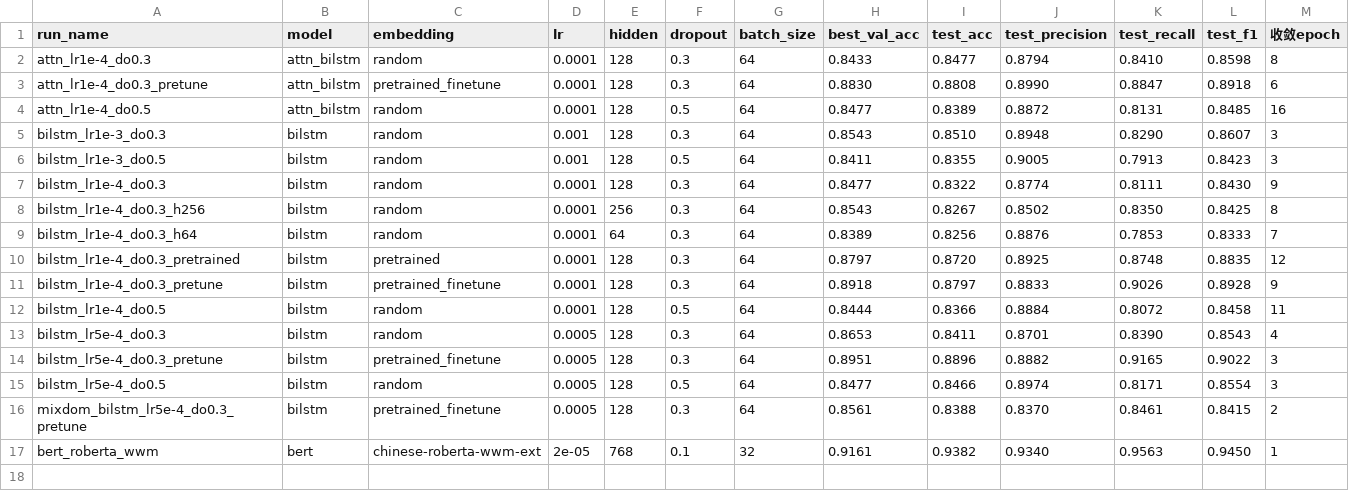
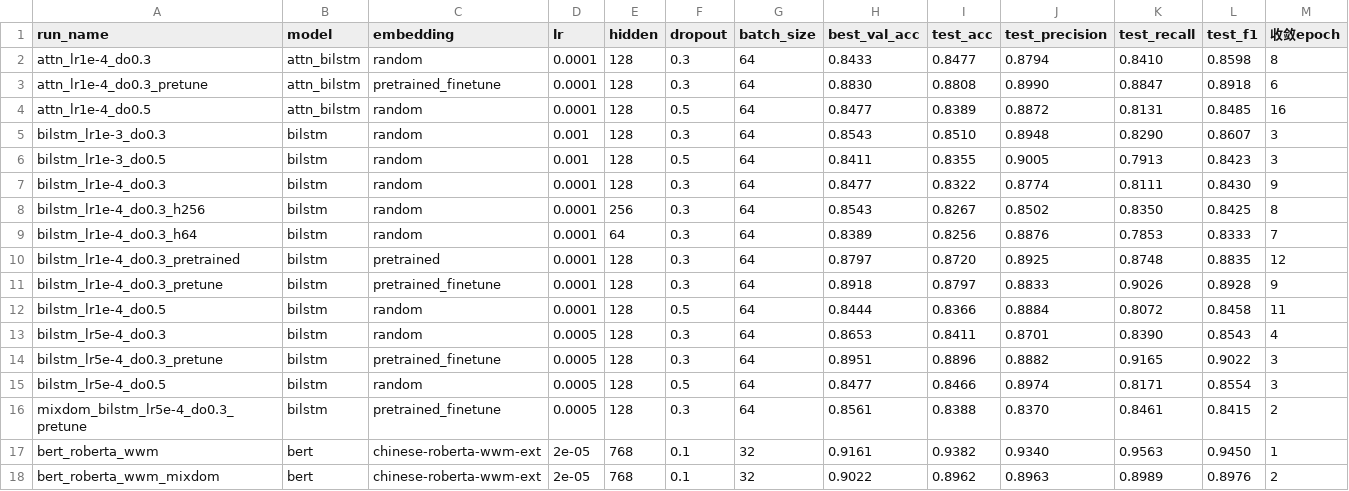
Before and after one commit to dio126/--CINEMOOD, a CSV file: outputs/experiments_summary.csv, drawn as a sheet; the diff names each change by its address in the sheet, - before the commit and + after, or states it on an @@ line.

```diff
--- a/outputs/experiments_summary.csv
+++ b/outputs/experiments_summary.csv
+row 18: bert_roberta_wwm_mixdom | bert | chinese-roberta-wwm-ext | 2e-05 | 768 | 0.1 | 32 | 0.9022 | 0.8962 | 0.8963 | 0.8989 | 0.8976 | 2
```
Also changed, not shown: outputs/eval_report/external_benchmark_summary.csv, 10 other files.
